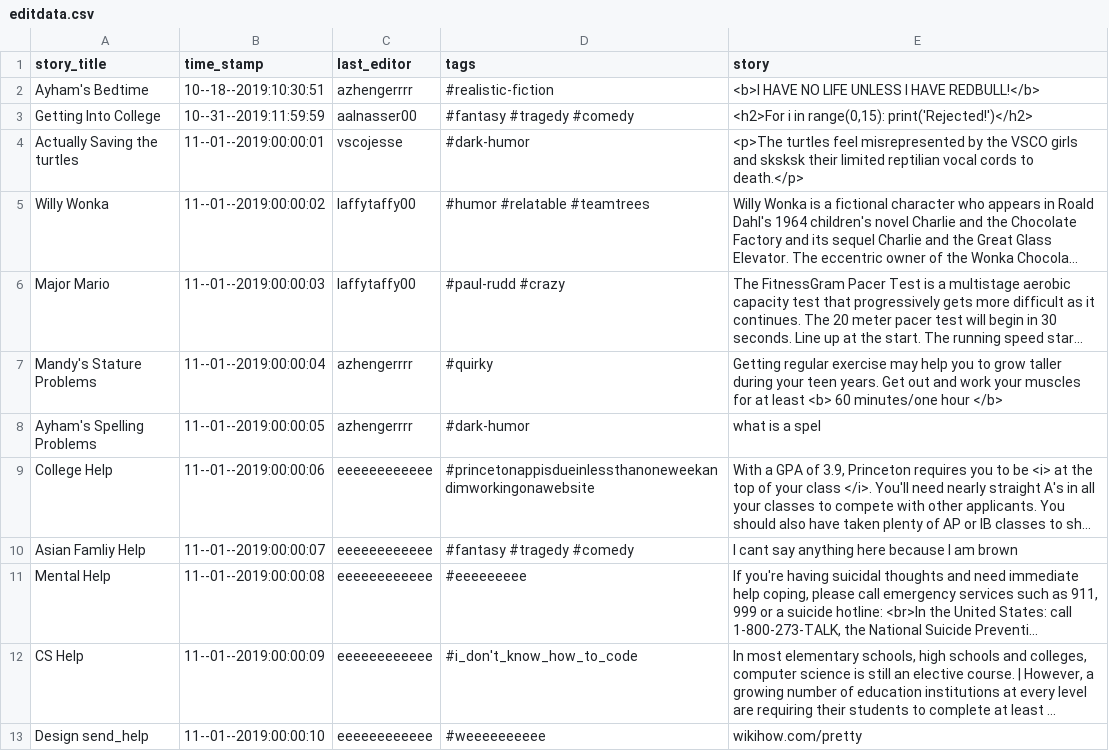
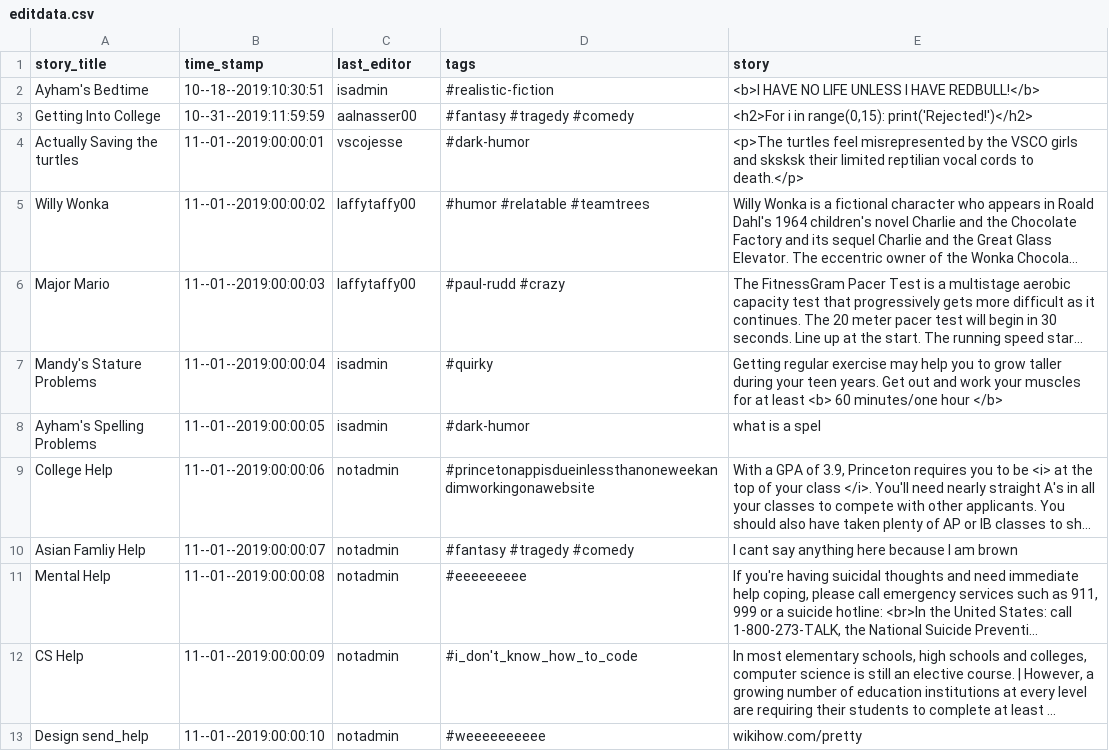
Before and after one commit to ahmedksultan/p00, a CSV file: data/editdata.csv, drawn as a sheet; long unchanged cells end in …; the diff names each change by its address in the sheet, - before the commit and + after, or states it on an @@ line.

```diff
--- a/data/editdata.csv
+++ b/data/editdata.csv
-C2 (last_editor): azhengerrrr
+C2 (last_editor): isadmin
-C7:C8 (last_editor): azhengerrrr
+C7:C8 (last_editor): isadmin
-C9:C13 (last_editor): eeeeeeeeeeee
+C9:C13 (last_editor): notadmin
```
Also changed, not shown: data/userdata.csv, 2 other files.
